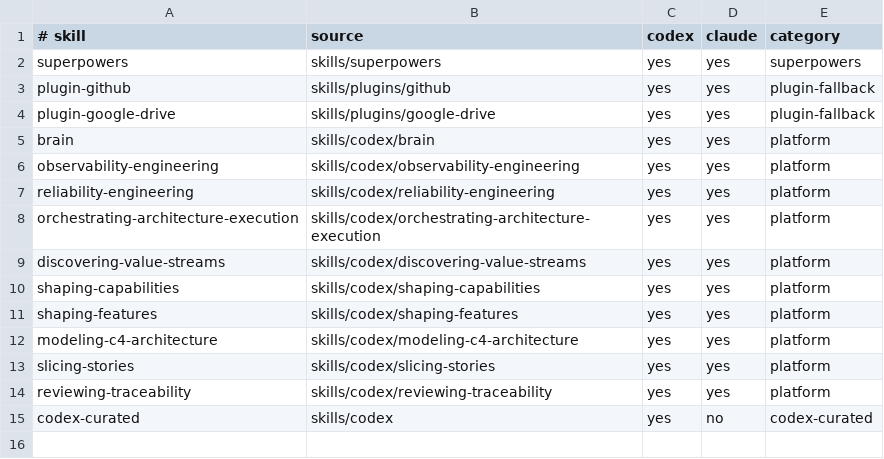
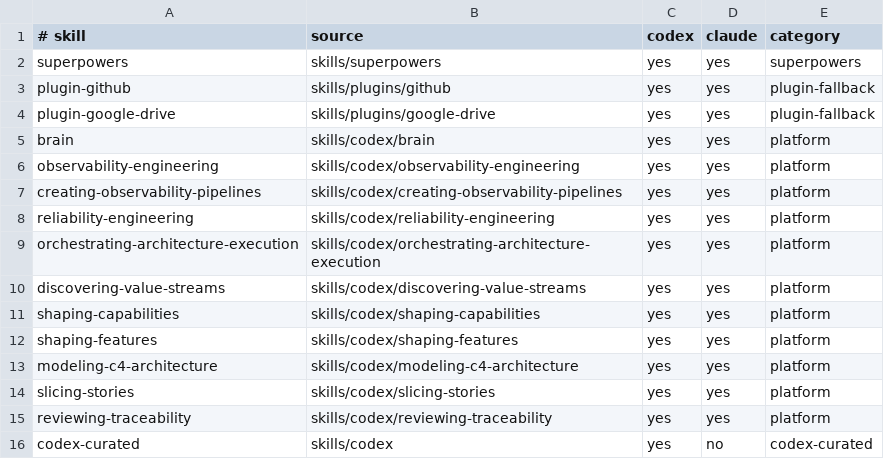
Before and after one commit to jetteim/platform-workstation-bootstrap, a TSV file: agents/manifests/skill-projections.tsv, drawn as a sheet; the diff names each change by its address in the sheet, - before the commit and + after, or states it on an @@ line.

Commit message:
Install observability pipeline skill in bootstrap

```diff
--- a/agents/manifests/skill-projections.tsv
+++ b/agents/manifests/skill-projections.tsv
+row 7: creating-observability-pipelines | skills/codex/creating-observability-pipelines | yes | yes | platform
```
Also changed, not shown: 17 other files.
